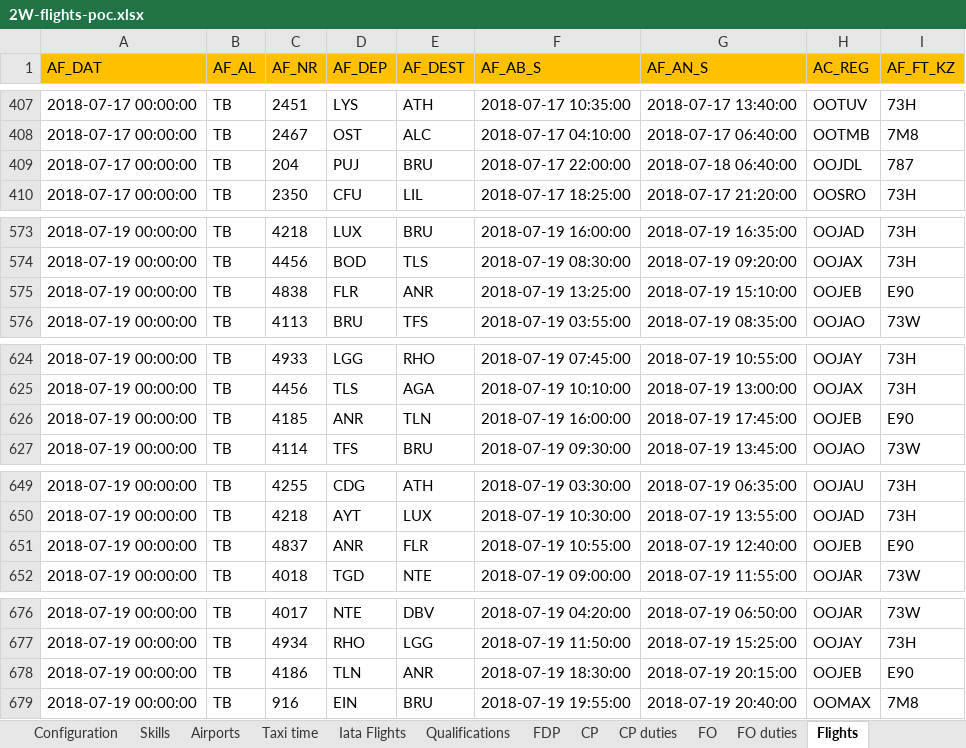
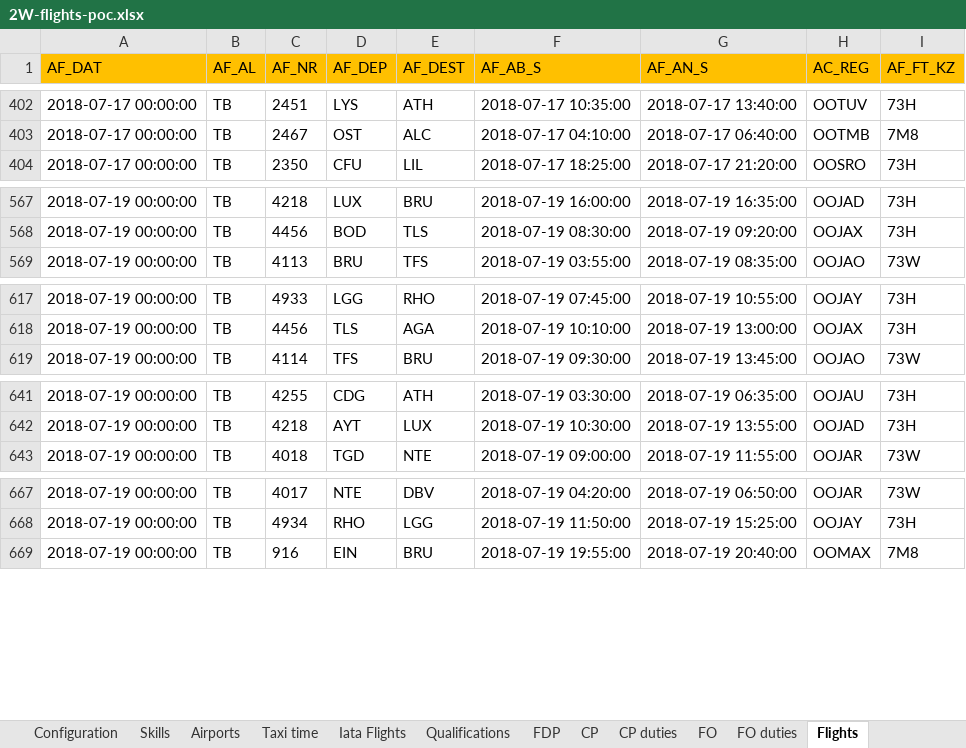
Before and after one commit to dmarrazzo/optaplanner, an Excel workbook: optaplanner-examples/data/flightcrewscheduling/unsolved/2W-flights-poc.xlsx, sheet Flights, drawn as a sheet; only a part is shown, gaps mark what is left out; values as stored, in another font and other column widths than the file's, no borders; charts and pictures not drawn; the diff covers the shown part only; the diff names each change by its address in the sheet, - before the commit and + after, or states it on an @@ line.

Commit message:
added data sets and filtered with assigned flights

```diff
--- a/optaplanner-examples/data/flightcrewscheduling/unsolved/2W-flights-poc.xlsx (sheet Flights)
+++ b/optaplanner-examples/data/flightcrewscheduling/unsolved/2W-flights-poc.xlsx (sheet Flights)
-row 409: 2018-07-17 00:00:00 | TB | 204 | PUJ | BRU | 2018-07-17 22:00:00 | 2018-07-18 06:40:00 | OOJDL | 787
-row 575: 2018-07-19 00:00:00 | TB | 4838 | FLR | ANR | 2018-07-19 13:25:00 | 2018-07-19 15:10:00 | OOJEB | E90
-row 626: 2018-07-19 00:00:00 | TB | 4185 | ANR | TLN | 2018-07-19 16:00:00 | 2018-07-19 17:45:00 | OOJEB | E90
-row 651: 2018-07-19 00:00:00 | TB | 4837 | ANR | FLR | 2018-07-19 10:55:00 | 2018-07-19 12:40:00 | OOJEB | E90
-row 678: 2018-07-19 00:00:00 | TB | 4186 | TLN | ANR | 2018-07-19 18:30:00 | 2018-07-19 20:15:00 | OOJEB | E90
```
Also changed, not shown: 25 removed rows elsewhere in this sheet, optaplanner-examples/data/flightcrewscheduling/unsolved/1W-flights-poc.xlsx, optaplanner-examples/data/flightcrewscheduling/unsolved/2D-flights-poc.xlsx, 3 other files.
